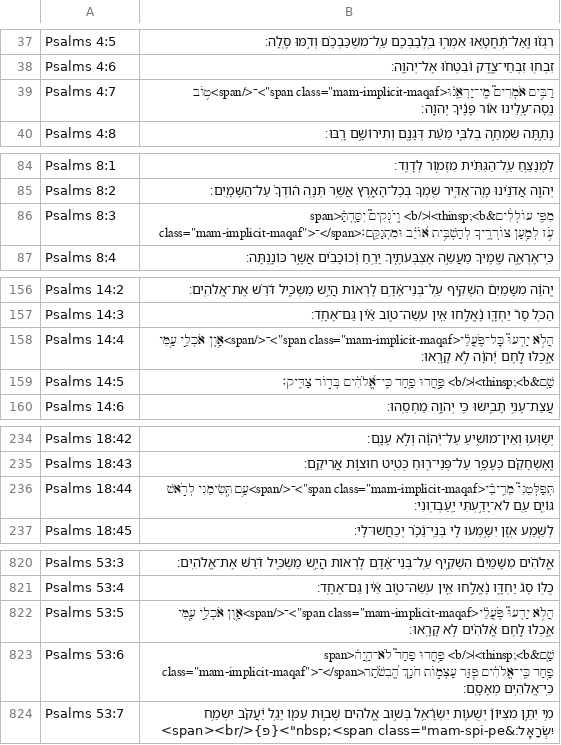
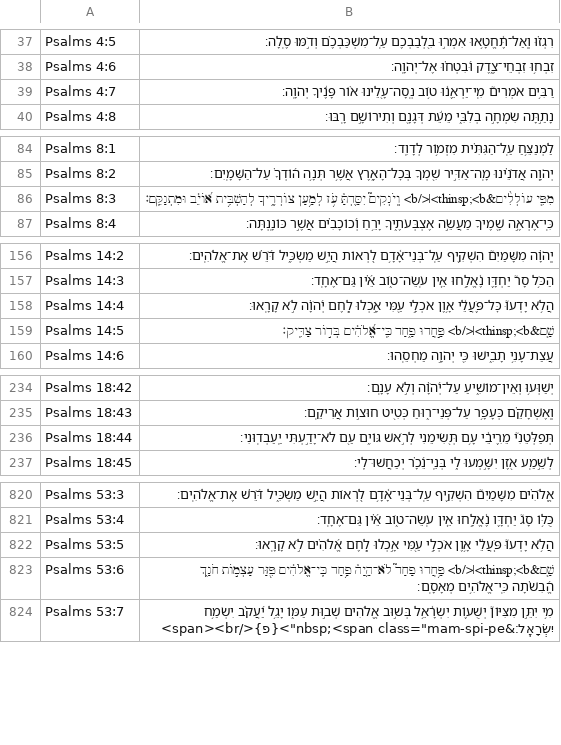
Before and after one commit to bdenckla/MAM-for-Sefaria, a CSV file: out/csv/Psalms.csv, drawn as a sheet; only a part is shown, gaps mark what is left out; the diff covers the shown part only.

Commit message:
Update from Google Sheet.

```diff
--- a/out/csv/Psalms.csv
+++ b/out/csv/Psalms.csv
@@ -38,3 +38,3 @@ Psalms 4:5,רִגְז֗וּ וְֽאַל־תֶּ֫חֱטָ֥אוּ אִמְר֣
 Psalms 4:6,זִבְח֥וּ זִבְחֵי־צֶ֑דֶק וּ֝בִטְח֗וּ אֶל־יְהֹוָֽה׃
-Psalms 4:7,"רַבִּ֥ים אֹמְרִים֮ מִֽי־יַרְאֵ֢נ֫וּ<span class=""mam-implicit-maqaf"">־</span>ט֥וֹב נְֽסָה־עָ֭לֵינוּ א֨וֹר פָּנֶ֬יךָ יְהֹוָֽה׃"
+Psalms 4:7,רַבִּ֥ים אֹמְרִים֮ מִֽי־יַרְאֵ֢נ֫וּ ט֥וֹב נְֽסָה־עָ֭לֵינוּ א֨וֹר פָּנֶ֬יךָ יְהֹוָֽה׃
 Psalms 4:8,נָתַ֣תָּה שִׂמְחָ֣ה בְלִבִּ֑י מֵעֵ֬ת דְּגָנָ֖ם וְתִירוֹשָׁ֣ם רָֽבּוּ׃
@@ -85,3 +85,3 @@ Psalms 8:1,לַמְנַצֵּ֥חַ עַֽל־הַגִּתִּ֗ית מִזְמ
 Psalms 8:2,יְהֹוָ֤ה אֲדֹנֵ֗ינוּ מָֽה־אַדִּ֣יר שִׁ֭מְךָ בְּכׇל־הָאָ֑רֶץ אֲשֶׁ֥ר תְּנָ֥ה ה֝וֹדְךָ֗ עַל־הַשָּׁמָֽיִם׃
-Psalms 8:3,"מִפִּ֤י עוֹלְלִ֨ים&thinsp;<b>׀</b> וְֽיֹנְקִים֮ יִסַּ֢דְתָּ֫<span class=""mam-implicit-maqaf"">־</span>עֹ֥ז לְמַ֥עַן צוֹרְרֶ֑יךָ לְהַשְׁבִּ֥ית א֝וֹיֵ֗ב וּמִתְנַקֵּֽם׃"
+Psalms 8:3,מִפִּ֤י עוֹלְלִ֨ים&thinsp;<b>׀</b> וְֽיֹנְקִים֮ יִסַּ֢דְתָּ֫ עֹ֥ז לְמַ֥עַן צוֹרְרֶ֑יךָ לְהַשְׁבִּ֥ית א֝וֹיֵ֗ב וּמִתְנַקֵּֽם׃
 Psalms 8:4,כִּֽי־אֶרְאֶ֣ה שָׁ֭מֶיךָ מַעֲשֵׂ֣ה אֶצְבְּעֹתֶ֑יךָ יָרֵ֥חַ וְ֝כוֹכָבִ֗ים אֲשֶׁ֣ר כּוֹנָֽנְתָּה׃
@@ -157,3 +157,3 @@ Psalms 14:2,יְֽהֹוָ֗ה מִשָּׁמַיִם֮ הִשְׁקִ֢יף ע
 Psalms 14:3,הַכֹּ֥ל סָר֮ יַחְדָּ֢ו נֶ֫אֱלָ֥חוּ אֵ֤ין עֹֽשֵׂה־ט֑וֹב אֵ֝֗ין גַּם־אֶחָֽד׃
-Psalms 14:4,"הֲלֹ֥א יָדְעוּ֮ כׇּל־פֹּ֢עֲלֵ֫י<span class=""mam-implicit-maqaf"">־</span>אָ֥וֶן אֹכְלֵ֣י עַ֭מִּי אָ֣כְלוּ לֶ֑חֶם יְ֝הֹוָ֗ה לֹ֣א קָרָֽאוּ׃"
+Psalms 14:4,הֲלֹ֥א יָדְעוּ֮ כׇּל־פֹּ֢עֲלֵ֫י אָ֥וֶן אֹכְלֵ֣י עַ֭מִּי אָ֣כְלוּ לֶ֑חֶם יְ֝הֹוָ֗ה לֹ֣א קָרָֽאוּ׃
 Psalms 14:5,שָׁ֤ם&thinsp;<b>׀</b> פָּ֣חֲדוּ פָ֑חַד כִּֽי־אֱ֝לֹהִ֗ים בְּד֣וֹר צַדִּֽיק׃
@@ -235,3 +235,3 @@ Psalms 18:42,יְשַׁוְּע֥וּ וְאֵין־מוֹשִׁ֑יעַ עַל
 Psalms 18:43,וְֽאֶשְׁחָקֵ֗ם כְּעָפָ֥ר עַל־פְּנֵי־ר֑וּחַ כְּטִ֖יט חוּצ֣וֹת אֲרִיקֵֽם׃
-Psalms 18:44,"תְּפַלְּטֵנִי֮ מֵרִ֢יבֵ֫י<span class=""mam-implicit-maqaf"">־</span>עָ֥ם תְּ֭שִׂימֵנִי לְרֹ֣אשׁ גּוֹיִ֑ם עַ֖ם לֹא־יָדַ֣עְתִּי יַֽעַבְדֽוּנִי׃"
+Psalms 18:44,תְּפַלְּטֵנִי֮ מֵרִ֢יבֵ֫י עָ֥ם תְּ֭שִׂימֵנִי לְרֹ֣אשׁ גּוֹיִ֑ם עַ֖ם לֹא־יָדַ֣עְתִּי יַֽעַבְדֽוּנִי׃
 Psalms 18:45,לְשֵׁ֣מַֽע אֹ֭זֶן יִשָּׁ֣מְעוּ לִ֑י בְּנֵֽי־נֵ֝כָ֗ר יְכַחֲשׁוּ־לִֽי׃
@@ -821,4 +821,4 @@ Psalms 53:3,אֱֽלֹהִ֗ים מִשָּׁמַיִם֮ הִשְׁקִ֢יף
 Psalms 53:4,כֻּלּ֥וֹ סָג֮ יַחְדָּ֢ו נֶ֫אֱלָ֥חוּ אֵ֤ין עֹֽשֵׂה־ט֑וֹב אֵ֝֗ין גַּם־אֶחָֽד׃
-Psalms 53:5,"הֲלֹ֥א יָדְעוּ֮ פֹּ֤עֲלֵ֫י<span class=""mam-implicit-maqaf"">־</span>אָ֥וֶן אֹכְלֵ֣י עַ֭מִּי אָ֣כְלוּ לֶ֑חֶם אֱ֝לֹהִ֗ים לֹ֣א קָרָֽאוּ׃"
-Psalms 53:6,"שָׁ֤ם&thinsp;<b>׀</b> פָּ֥חֲדוּ פַחַד֮ לֹא־הָ֢יָה֫<span class=""mam-implicit-maqaf"">־</span>פָ֥חַד כִּֽי־אֱלֹהִ֗ים פִּ֭זַּר עַצְמ֣וֹת חֹנָ֑ךְ הֱ֝בִשֹׁ֗תָה כִּֽי־אֱלֹהִ֥ים מְאָסָֽם׃"
+Psalms 53:5,הֲלֹ֥א יָדְעוּ֮ פֹּ֤עֲלֵ֫י אָ֥וֶן אֹכְלֵ֣י עַ֭מִּי אָ֣כְלוּ לֶ֑חֶם אֱ֝לֹהִ֗ים לֹ֣א קָרָֽאוּ׃
+Psalms 53:6,שָׁ֤ם&thinsp;<b>׀</b> פָּ֥חֲדוּ פַחַד֮ לֹא־הָ֢יָה֫ פָ֥חַד כִּֽי־אֱלֹהִ֗ים פִּ֭זַּר עַצְמ֣וֹת חֹנָ֑ךְ הֱ֝בִשֹׁ֗תָה כִּֽי־אֱלֹהִ֥ים מְאָסָֽם׃
 Psalms 53:7,"מִ֥י יִתֵּ֣ן מִצִּיּוֹן֮ יְשֻׁע֢וֹת יִשְׂרָ֫אֵ֥ל בְּשׁ֣וּב אֱ֭לֹהִים שְׁב֣וּת עַמּ֑וֹ יָגֵ֥ל יַ֝עֲקֹ֗ב יִשְׂמַ֥ח יִשְׂרָאֵֽל׃&nbsp;<span class=""mam-spi-pe"">{פ}</span><br>"
```
Also changed, not shown: 6 edited cells elsewhere in this file, out/csv/II Kings.csv, out/csv/II Samuel.csv, 31 other files.
